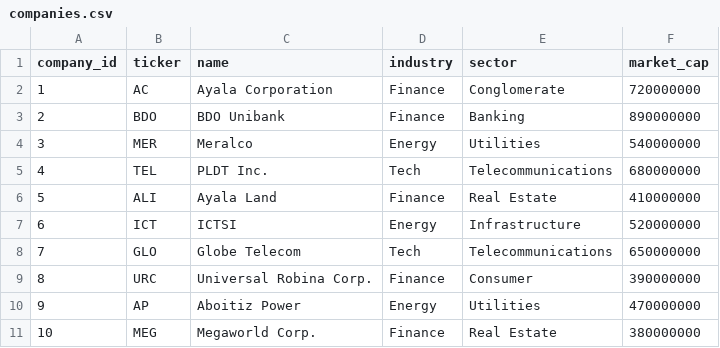
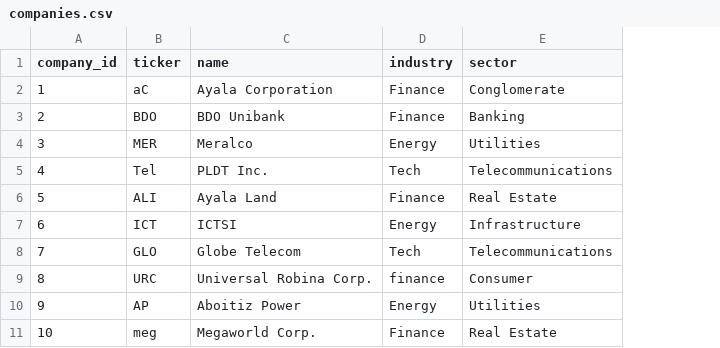
Before and after one commit to toy-soldier/sql-recommender, a CSV file: data/companies.csv, drawn as a sheet; the diff names each change by its address in the sheet, - before the commit and + after, or states it on an @@ line.

Commit message:
created notebook for cleaning data

```diff
--- a/data/companies.csv
+++ b/data/companies.csv
-column F (market_cap), rows 2-11: 720000000 | 890000000 | 540000000 | 680000000 | 410000000 | 520000000 | 650000000 | 390000000 | 470000000 | 380000000
-B2 (ticker): AC
+B2 (ticker): aC
-B5 (ticker): TEL
+B5 (ticker): Tel
-D9 (industry): Finance
+D9 (industry): finance
-B11 (ticker): MEG
+B11 (ticker): meg
```
Also changed, not shown: 4 other files.
